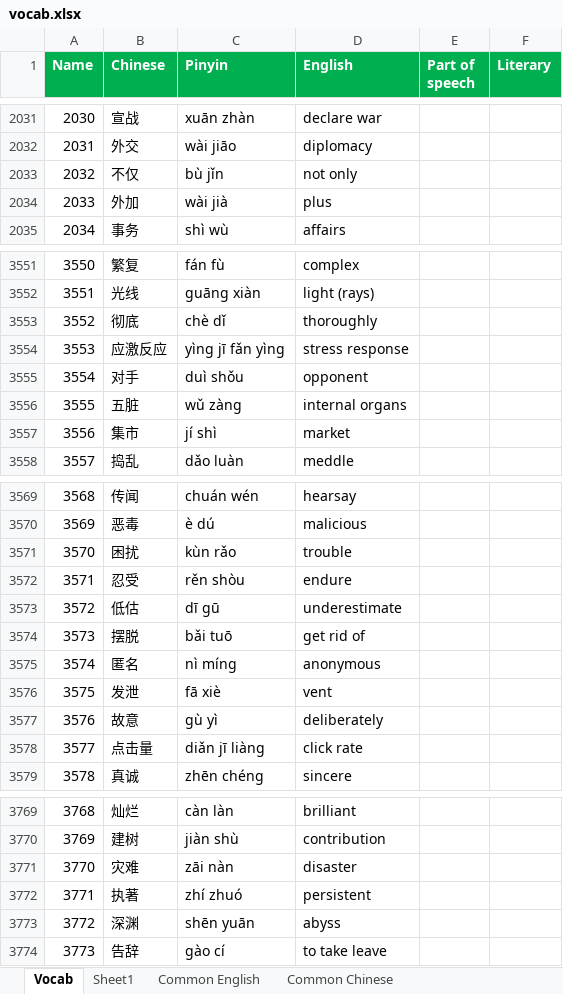
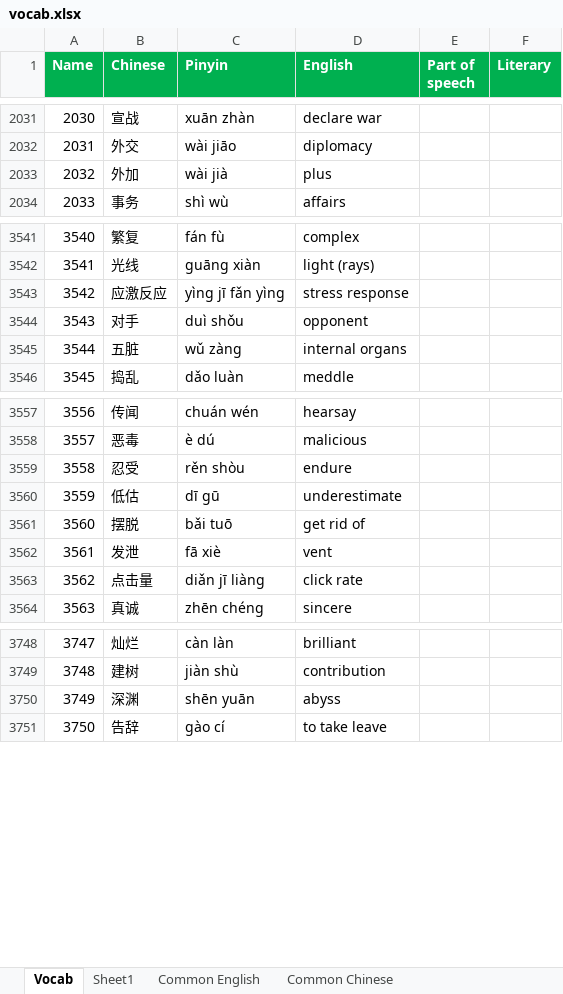
Before and after one commit to notkarenyi/chinese-practice, an Excel workbook: r/vocab.xlsx, sheet Vocab, drawn as a sheet; only a part is shown, gaps mark what is left out; values as stored, in another font and other column widths than the file's, no borders; conditional formats not drawn; removed rows and columns are numbered as before the commit, all else as after; the diff covers the shown part only; the diff names each change by its address in the sheet, - before the commit and + after, or states it on an @@ line.

Commit message:
Update vocab.xlsx

```diff
--- a/r/vocab.xlsx (sheet Vocab)
+++ b/r/vocab.xlsx (sheet Vocab)
-row 2033: 2032 | 不仅 | bù jǐn | not only
@@ column A (Name) renumbered between rows 2033 and 4099 @@
-row 3553: 3552 | 彻底 | chè dǐ | thoroughly
-row 3557: 3556 | 集市 | jí shì | market
-row 3571: 3570 | 困扰 | kùn rǎo | trouble
-row 3575: 3574 | 匿名 | nì míng | anonymous
-row 3577: 3576 | 故意 | gù yì | deliberately
-row 3771: 3770 | 灾难 | zāi nàn | disaster
-row 3772: 3771 | 执著 | zhí zhuó | persistent
```
Also changed, not shown: 88 added rows, 21 removed rows, 1 moved row and 1 edited cell elsewhere in this sheet, sheet Sheet1.
